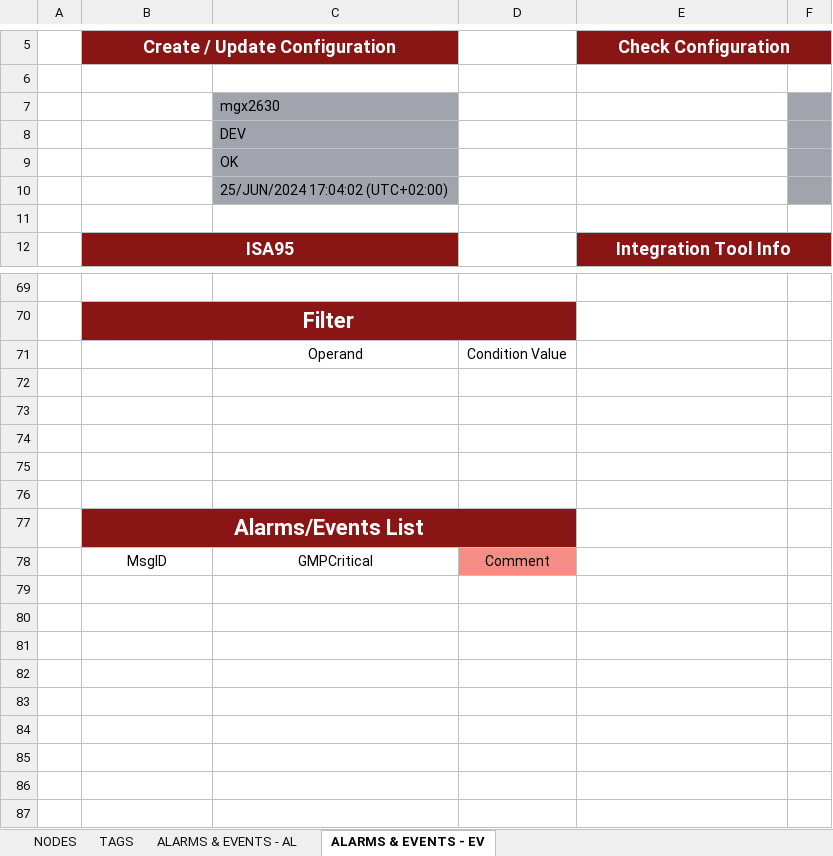
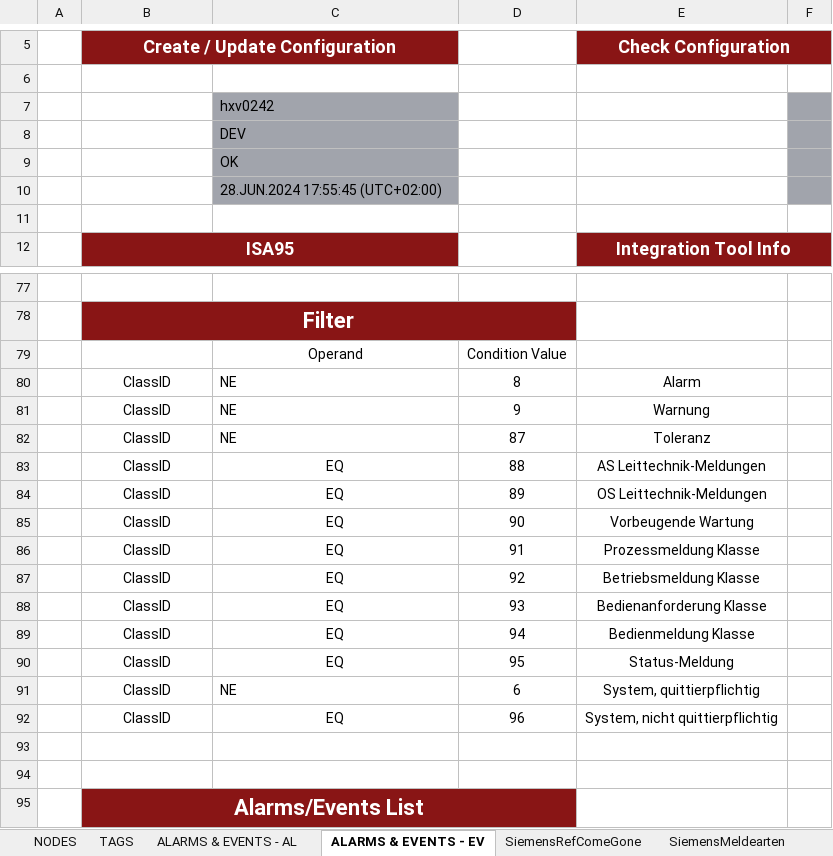
Before and after one commit to MarioSchaar/ATLNZ-SYST-PCON-4000_PLS-PLS__1823907, an Excel workbook: Usecase4 - ITL/IntegrationTool_Template_PLS4000_OPC.xlsx, sheet ALARMS & EVENTS - EV, drawn as a sheet; only a part is shown, gaps mark what is left out; the shorter side is filled out with more unchanged rows; values as stored, in another font and other column widths than the file's, no borders; conditional formats and table styles not drawn; addresses are those after the commit; the diff covers the shown part only; the diff names each change by its address in the sheet, - before the commit and + after, or states it on an @@ line.

```diff
--- a/Usecase4 - ITL/IntegrationTool_Template_PLS4000_OPC.xlsx (sheet ALARMS & EVENTS - EV)
+++ b/Usecase4 - ITL/IntegrationTool_Template_PLS4000_OPC.xlsx (sheet ALARMS & EVENTS - EV)
+sheet tab: SiemensRefComeGone
+sheet tab: SiemensMeldearten
-C7: mgx2630
+C7: hxv0242
-C10: 25/JUN/2024 17:04:02 (UTC+02:00)
+C10: 28.JUN.2024 17:55:45 (UTC+02:00)
-row 80: (empty)
+row 80:  | ClassID | NE | 8 | Alarm
-row 81: (empty)
+row 81:  | ClassID | NE | 9 | Warnung
-row 82: (empty)
+row 82:  | ClassID | NE | 87 | Toleranz
+row 83:  | ClassID | EQ | 88 | AS Leittechnik-Meldungen
+row 84:  | ClassID | EQ | 89 | OS Leittechnik-Meldungen
+row 85:  | ClassID | EQ | 90 | Vorbeugende Wartung
+row 86:  | ClassID | EQ | 91 | Prozessmeldung Klasse
+row 87:  | ClassID | EQ | 92 | Betriebsmeldung Klasse
+row 88:  | ClassID | EQ | 93 | Bedienanforderung Klasse
+row 89:  | ClassID | EQ | 94 | Bedienmeldung Klasse
+row 90:  | ClassID | EQ | 95 | Status-Meldung
+row 91:  | ClassID | NE | 6 | System, quittierpflichtig
+row 92:  | ClassID | EQ | 96 | System, nicht quittierpflichtig
```
Also changed, not shown: 8 added rows and 8 edited cells elsewhere in this sheet, sheet ALARMS & EVENTS - AL, other sheet tabs, 6 other files.
